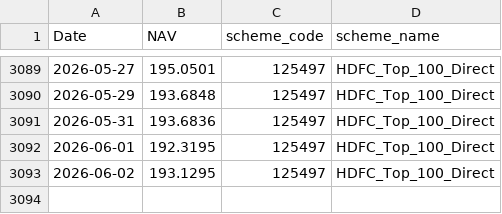
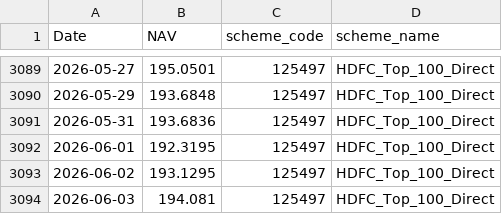
Before and after one commit to Rohank143/bluestock_mf_capstone, a CSV file: data/raw/HDFC_Top_100_Direct_125497_raw.csv, drawn as a sheet; only a part is shown, gaps mark what is left out.

Commit message:
Day 1: Data ingestion complete

```diff
--- a/data/raw/HDFC_Top_100_Direct_125497_raw.csv
+++ b/data/raw/HDFC_Top_100_Direct_125497_raw.csv
@@ -3093 +3093,2 @@ Date,NAV,scheme_code,scheme_name
 2026-06-02,193.1295,125497,HDFC_Top_100_Direct
+2026-06-03,194.081,125497,HDFC_Top_100_Direct
```
Also changed, not shown: data/raw/Axis_Bluechip_119092_raw.csv, data/raw/ICICI_Bluechip_120503_raw.csv, 5 other files.
